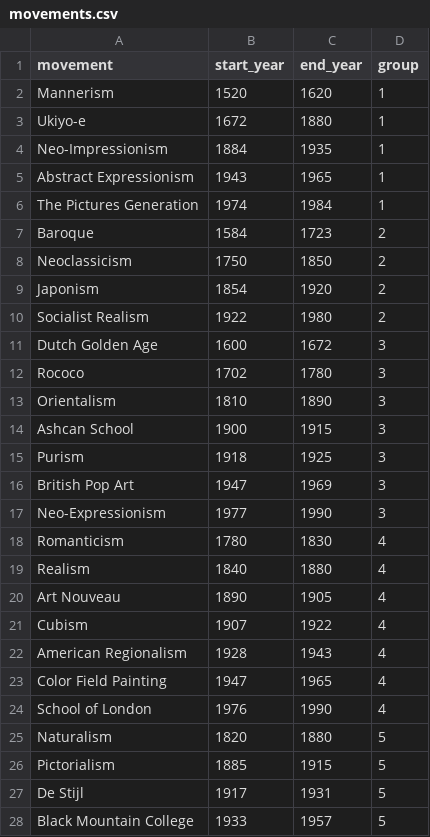
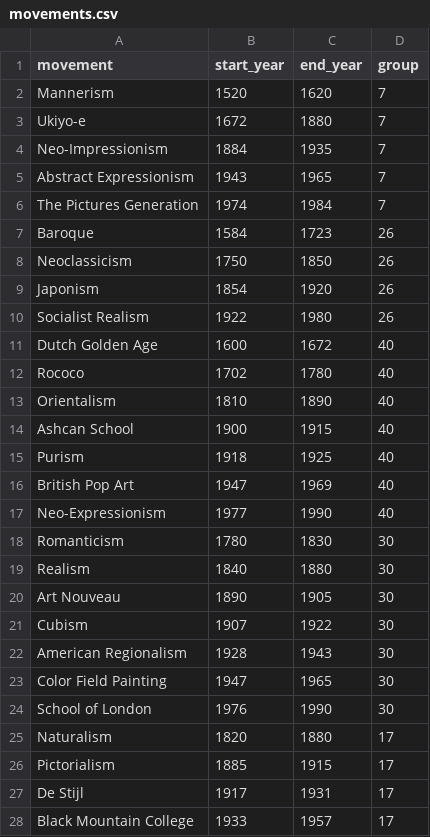
Before and after one commit to rosieblair/art-vs-war, a CSV file: movements.csv, drawn as a sheet; only a part is shown; the diff covers the shown part only.

Commit message:
bar order change

```diff
--- a/movements.csv
+++ b/movements.csv
@@ -1,28 +1,28 @@
 movement,start_year,end_year,group
-Mannerism,1520,1620,1
-Ukiyo-e,1672,1880,1
-Neo-Impressionism,1884,1935,1
-Abstract Expressionism,1943,1965,1
-The Pictures Generation,1974,1984,1
-Baroque,1584,1723,2
-Neoclassicism,1750,1850,2
-Japonism,1854,1920,2
-Socialist Realism,1922,1980,2
-Dutch Golden Age,1600,1672,3
-Rococo,1702,1780,3
-Orientalism,1810,1890,3
-Ashcan School,1900,1915,3
-Purism,1918,1925,3
-British Pop Art,1947,1969,3
-Neo-Expressionism,1977,1990,3
-Romanticism,1780,1830,4
-Realism,1840,1880,4
-Art Nouveau,1890,1905,4
-Cubism,1907,1922,4
-American Regionalism,1928,1943,4
-Color Field Painting,1947,1965,4
-School of London,1976,1990,4
-Naturalism,1820,1880,5
-Pictorialism,1885,1915,5
-De Stijl,1917,1931,5
-Black Mountain College,1933,1957,5
+Mannerism,1520,1620,7
+Ukiyo-e,1672,1880,7
+Neo-Impressionism,1884,1935,7
+Abstract Expressionism,1943,1965,7
+The Pictures Generation,1974,1984,7
+Baroque,1584,1723,26
+Neoclassicism,1750,1850,26
+Japonism,1854,1920,26
+Socialist Realism,1922,1980,26
+Dutch Golden Age,1600,1672,40
+Rococo,1702,1780,40
+Orientalism,1810,1890,40
+Ashcan School,1900,1915,40
+Purism,1918,1925,40
+British Pop Art,1947,1969,40
+Neo-Expressionism,1977,1990,40
+Romanticism,1780,1830,30
+Realism,1840,1880,30
+Art Nouveau,1890,1905,30
+Cubism,1907,1922,30
+American Regionalism,1928,1943,30
+Color Field Painting,1947,1965,30
+School of London,1976,1990,30
+Naturalism,1820,1880,17
+Pictorialism,1885,1915,17
+De Stijl,1917,1931,17
+Black Mountain College,1933,1957,17
```
Also changed, not shown: 92 edited cells elsewhere in this file.
